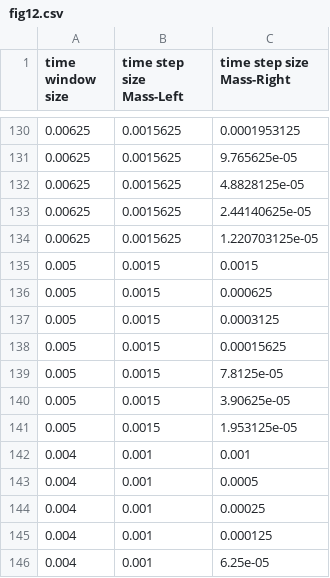
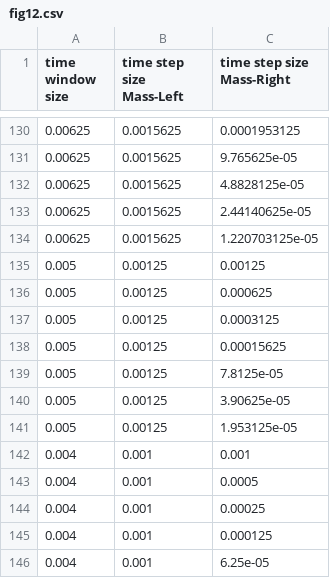
Before and after one commit to BenjaminRodenberg/waveform-iteration-paper, a CSV file: oscillator-overlap/fig12.csv, drawn as a sheet; only a part is shown, gaps mark what is left out.

Commit message:
Fix incorrect config.

```diff
--- a/oscillator-overlap/fig12.csv
+++ b/oscillator-overlap/fig12.csv
@@ -134,9 +134,9 @@ time window size,time step size Mass-Left,time step size Mass-Right
 0.00625,0.0015625,1.220703125e-05
-0.005,0.0015,0.0015
-0.005,0.0015,0.000625
-0.005,0.0015,0.0003125
-0.005,0.0015,0.00015625
-0.005,0.0015,7.8125e-05
-0.005,0.0015,3.90625e-05
-0.005,0.0015,1.953125e-05
+0.005,0.00125,0.00125
+0.005,0.00125,0.000625
+0.005,0.00125,0.0003125
+0.005,0.00125,0.00015625
+0.005,0.00125,7.8125e-05
+0.005,0.00125,3.90625e-05
+0.005,0.00125,1.953125e-05
 0.004,0.001,0.001
```
